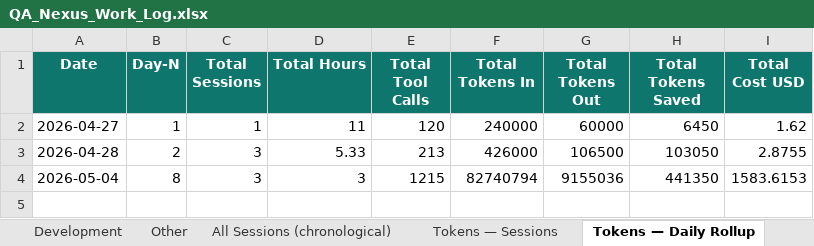
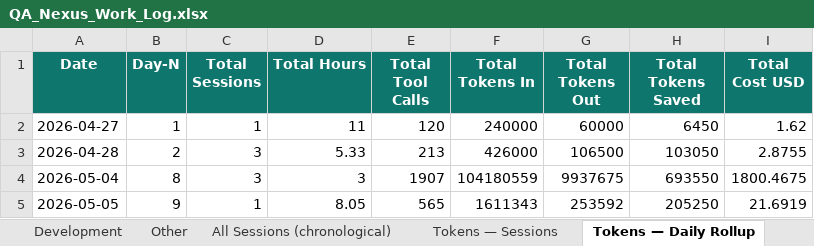
Before and after one commit to yogeshmohite-iksula/QA-Nexus, an Excel workbook: docs/observability/QA_Nexus_Work_Log.xlsx, sheet Tokens — Daily Rollup, drawn as a sheet; values as stored, in another font and other column widths than the file's, no borders; the diff names each change by its address in the sheet, - before the commit and + after, or states it on an @@ line.

```diff
--- a/docs/observability/QA_Nexus_Work_Log.xlsx (sheet Tokens — Daily Rollup)
+++ b/docs/observability/QA_Nexus_Work_Log.xlsx (sheet Tokens — Daily Rollup)
-E4 (Total Tool Calls): 1215
+E4 (Total Tool Calls): 1907
-F4 (Total Tokens In): 82740794
+F4 (Total Tokens In): 104180559
-G4 (Total Tokens Out): 9155036
+G4 (Total Tokens Out): 9937675
-H4 (Total Tokens Saved): 441350
+H4 (Total Tokens Saved): 693550
-I4 (Total Cost USD): 1583.6153
+I4 (Total Cost USD): 1800.4675
+row 5: 2026-05-05 | 9 | 1 | 8.05 | 565 | 1611343 | 253592 | 205250 | 21.6919
```
Also changed, not shown: sheet Tokens — Sessions, sheet Tokens — Per-Chat Comparison, sheet All Sessions (chronological), sheet Milestone Planning.
